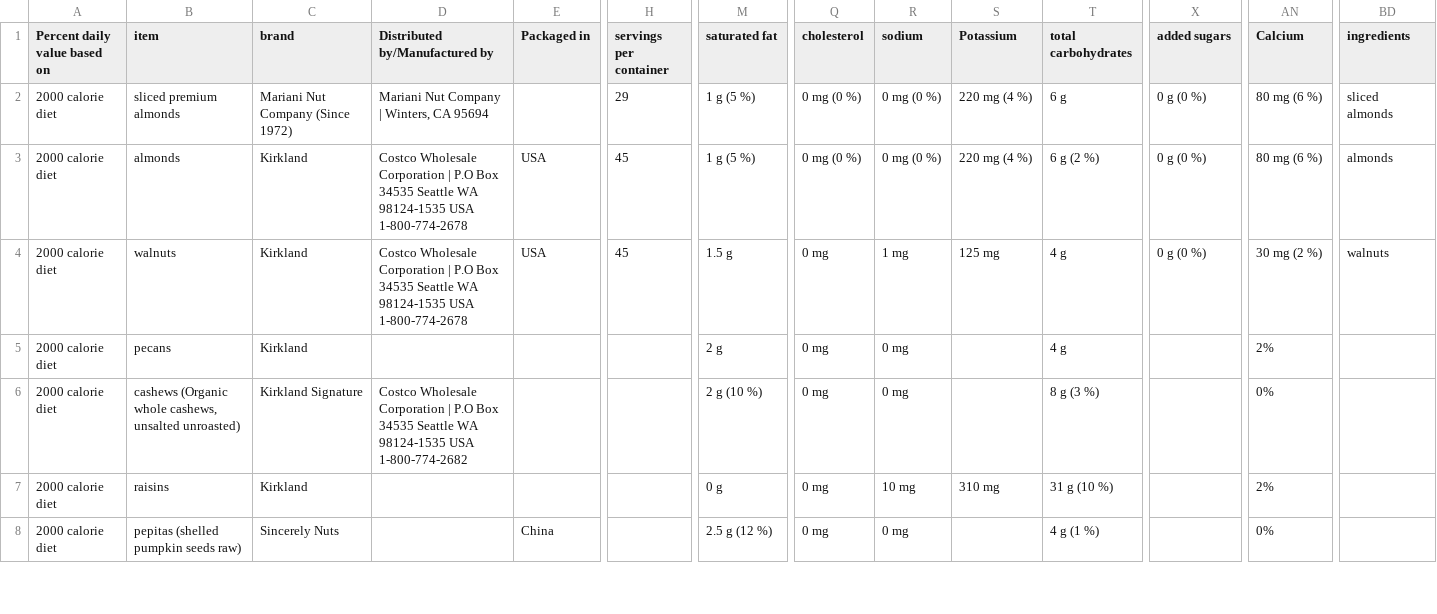
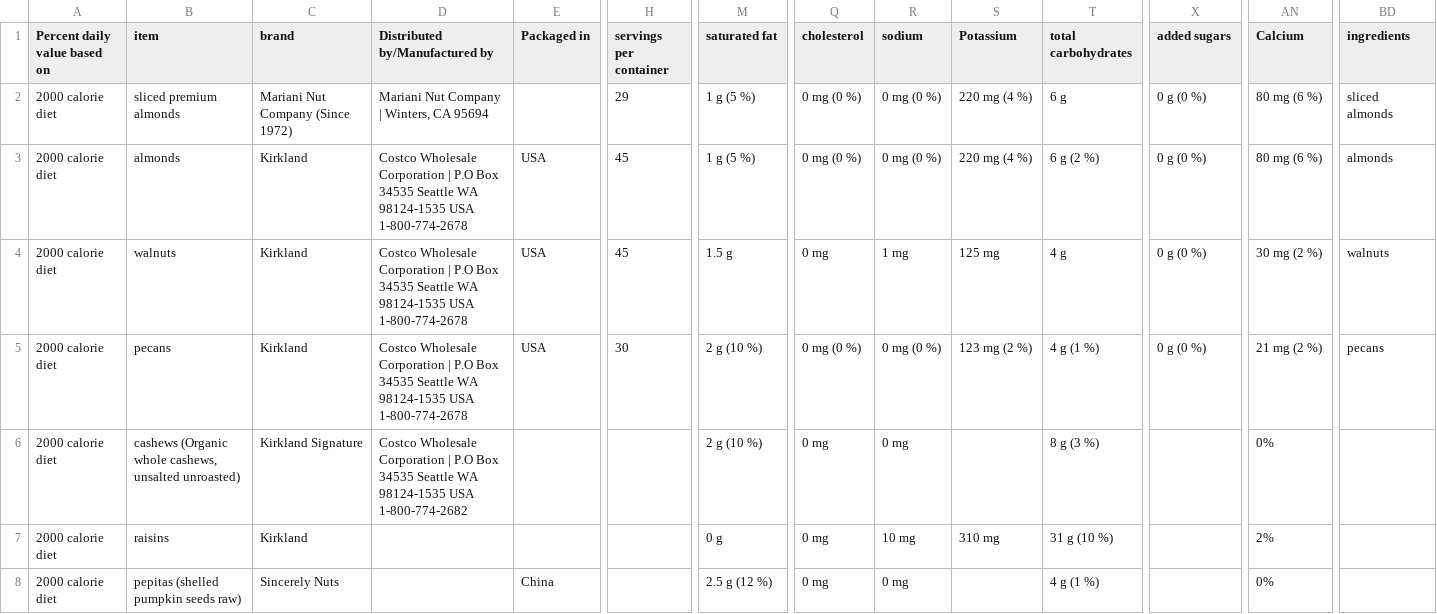
Before and after one commit to Shail-Shouryya/data, a CSV file: nutritionFacts.csv, drawn as a sheet; only a part is shown, gaps mark what is left out; the diff names each change by its address in the sheet, - before the commit and + after, or states it on an @@ line.

Commit message:
Fill in missing pecans (Kirkland) info

```diff
--- a/nutritionFacts.csv
+++ b/nutritionFacts.csv
-D5 (Distributed by/Manufactured by): (empty)
+D5 (Distributed by/Manufactured by): Costco Wholesale Corporation | P.O Box 34535 Seattle WA 98124-1535 USA 1-800-774-2678
-E5 (Packaged in): (empty)
+E5 (Packaged in): USA
-H5 (servings per container): (empty)
+H5 (servings per container): 30
-M5 (saturated fat): 2 g
+M5 (saturated fat): 2 g (10 %)
-Q5 (cholesterol): 0 mg
+Q5 (cholesterol): 0 mg (0 %)
-R5 (sodium): 0 mg
+R5 (sodium): 0 mg (0 %)
-S5 (Potassium): (empty)
+S5 (Potassium): 123 mg (2 %)
-T5 (total carbohydrates): 4 g
+T5 (total carbohydrates): 4 g (1 %)
-X5 (added sugars): (empty)
+X5 (added sugars): 0 g (0 %)
-AN5 (Calcium): 2%
+AN5 (Calcium): 21 mg (2 %)
-BD5 (ingredients): (empty)
+BD5 (ingredients): pecans
```
